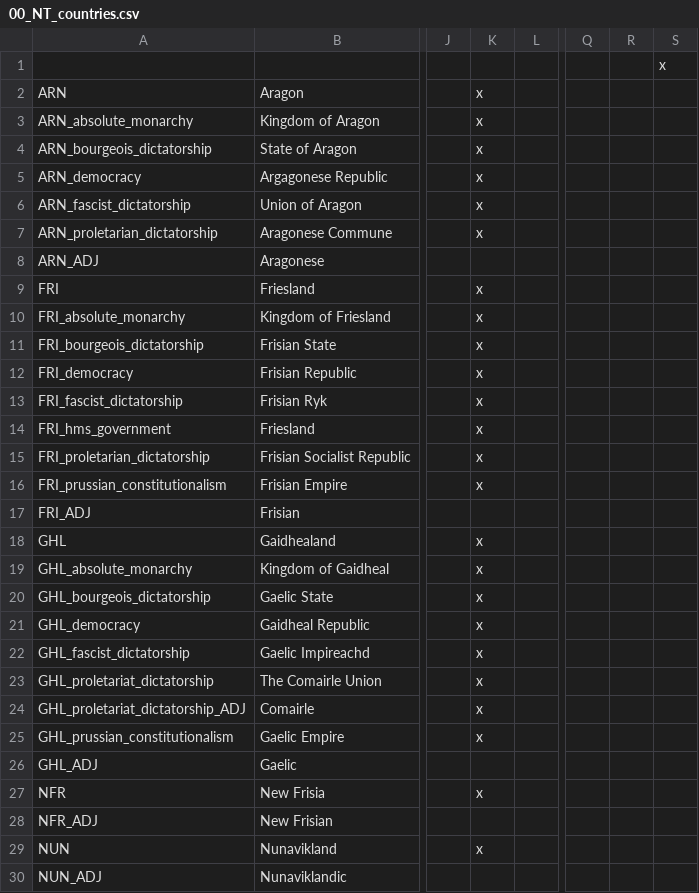
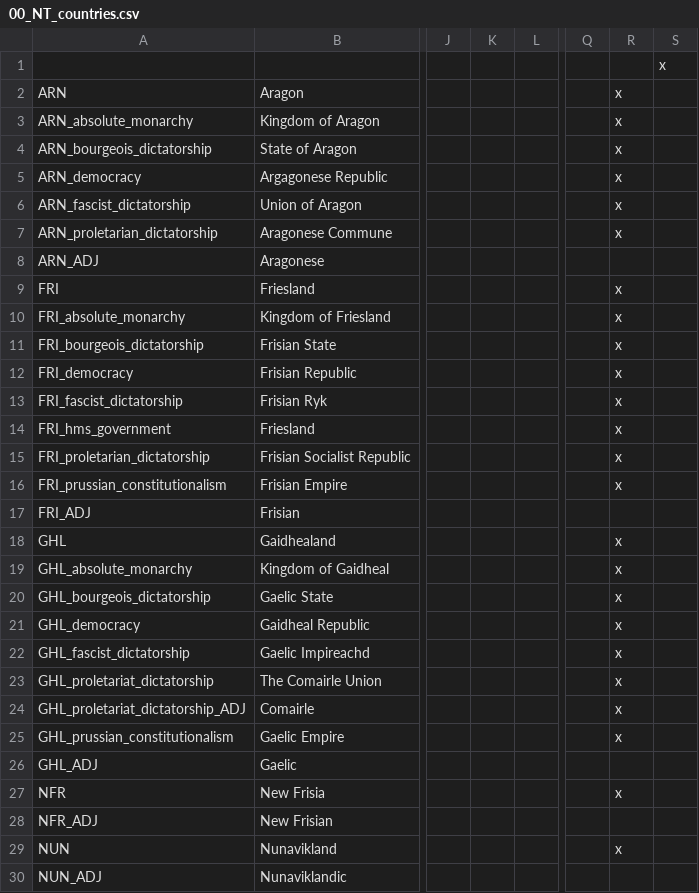
Before and after one commit to Sir-Ross/Navarrese-Throne, a CSV file: NT/localisation/00_NT_countries.csv, drawn as a sheet; only a part is shown, gaps mark what is left out; the diff covers the shown part only; the diff names each change by its address in the sheet, - before the commit and + after, or states it on an @@ line.

Commit message:
Update 00_NT_countries.csv

```diff
--- a/NT/localisation/00_NT_countries.csv
+++ b/NT/localisation/00_NT_countries.csv
-K2:K7: x
+K2:K7: (empty)
-R2:R7: (empty)
+R2:R7: x
-K9:K16: x
+K9:K16: (empty)
-R9:R16: (empty)
+R9:R16: x
-K18:K25: x
+K18:K25: (empty)
-R18:R25: (empty)
+R18:R25: x
-K27: x
+K27: (empty)
-R27: (empty)
+R27: x
-K29: x
+K29: (empty)
-R29: (empty)
+R29: x
```
Also changed, not shown: 8 edited cells elsewhere in this file.
